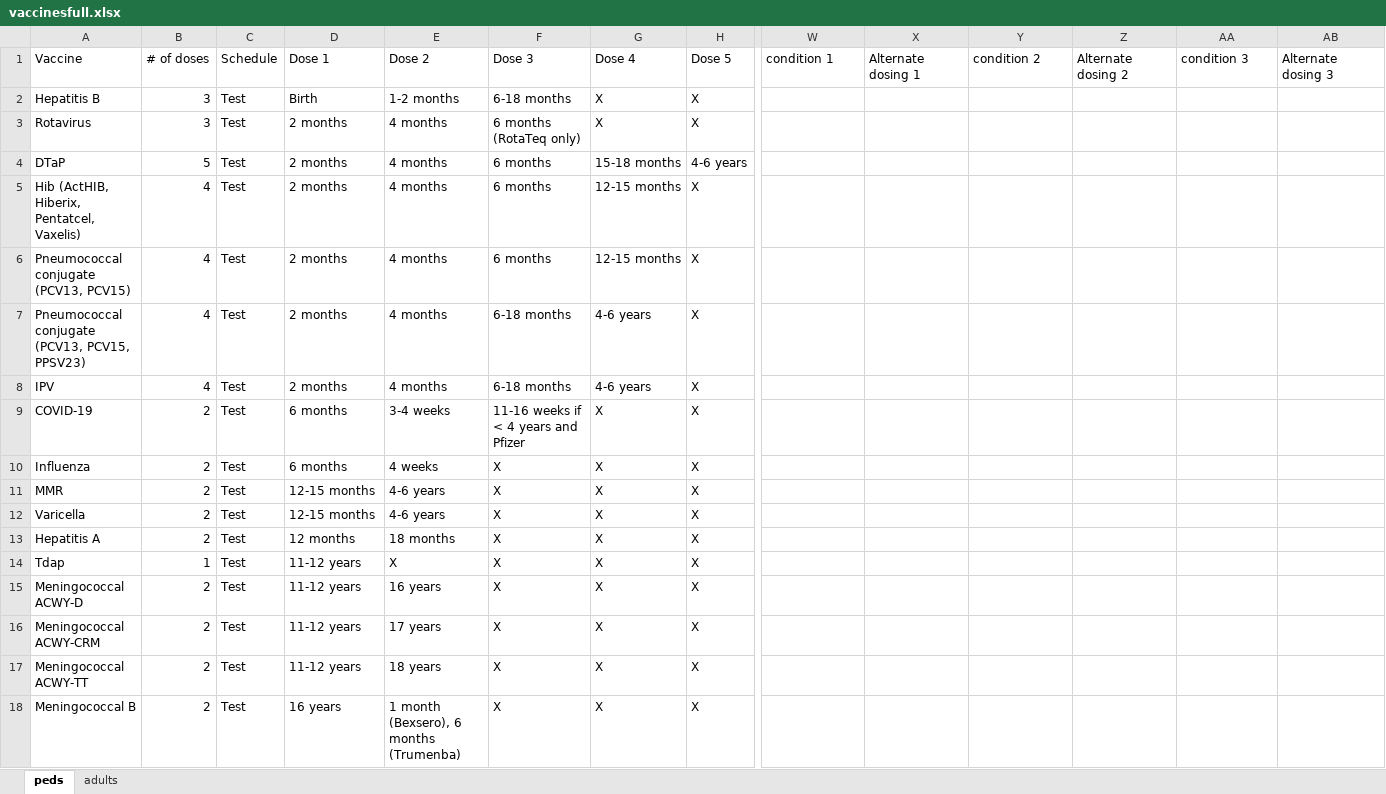
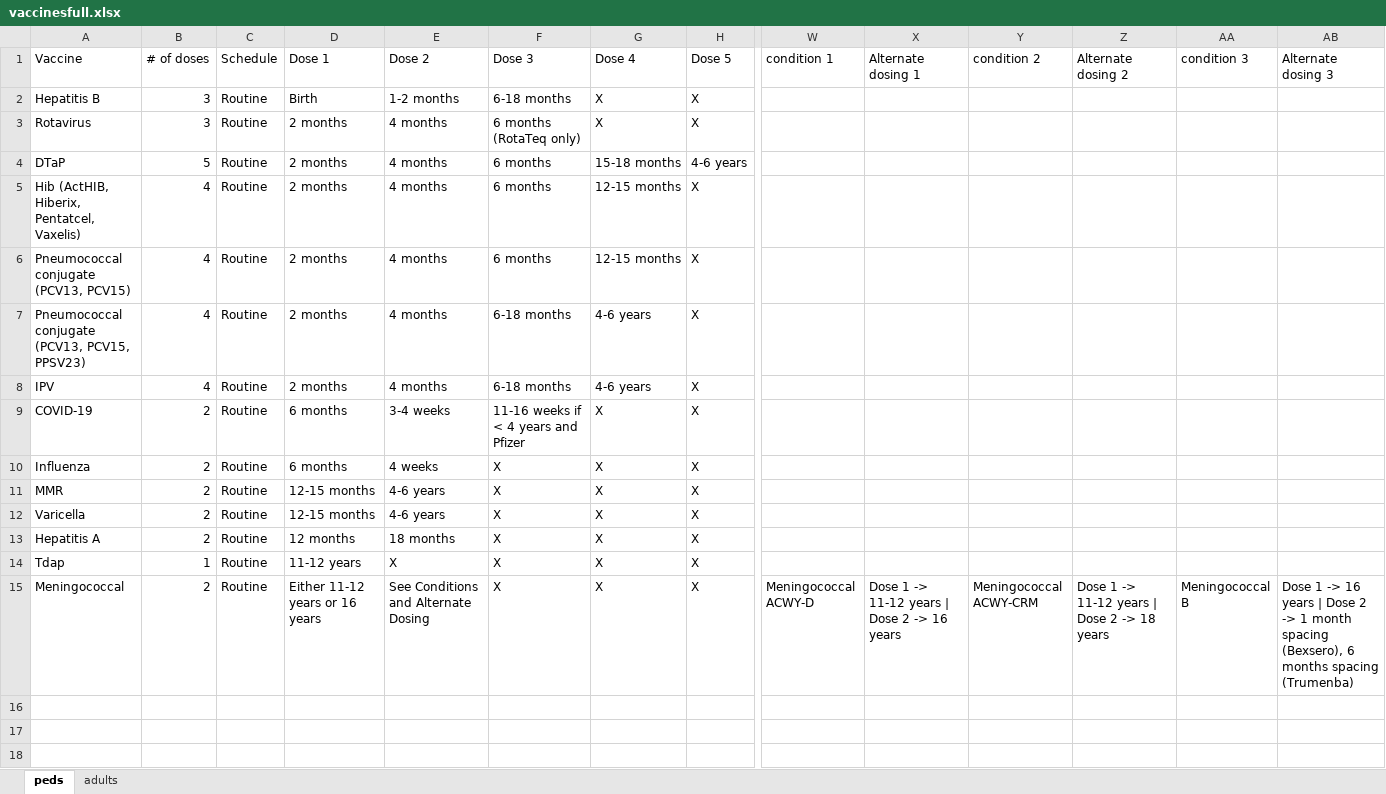
Before and after one commit to amirmbhd/vaccine2, an Excel workbook: vaccinesfull.xlsx, sheet peds, drawn as a sheet; only a part is shown, gaps mark what is left out; values as stored, in another font and other column widths than the file's, no borders; rows hold the shown columns only; the diff names each change by its address in the sheet, - before the commit and + after, or states it on an @@ line.

Commit message:
Add files via upload

```diff
--- a/vaccinesfull.xlsx (sheet peds)
+++ b/vaccinesfull.xlsx (sheet peds)
-C2:C15 (Schedule): Test
+C2:C15 (Schedule): Routine
-A15 (Vaccine): Meningococcal ACWY-D
+A15 (Vaccine): Meningococcal
-D15 (Dose 1): 11-12 years
+D15 (Dose 1): Either 11-12 years or 16 years
-E15 (Dose 2): 16 years
+E15 (Dose 2): See Conditions and Alternate Dosing
-W15 (condition 1): (empty)
+W15 (condition 1): Meningococcal ACWY-D
-X15 (Alternate dosing 1): (empty)
+X15 (Alternate dosing 1): Dose 1 -> 11-12 years | Dose 2 -> 16 years
-Y15 (condition 2): (empty)
+Y15 (condition 2): Meningococcal ACWY-CRM
-Z15 (Alternate dosing 2): (empty)
+Z15 (Alternate dosing 2): Dose 1 -> 11-12 years | Dose 2 -> 18 years
-AA15 (condition 3): (empty)
+AA15 (condition 3): Meningococcal B
-AB15 (Alternate dosing 3): (empty)
+AB15 (Alternate dosing 3): Dose 1 -> 16 years | Dose 2 -> 1 month spacing (Bexsero), 6 months spacing (Trumenba)
-row 16: Meningococcal ACWY-CRM | 2 | Test | 11-12 years | 17 years | X | X | X
-row 17: Meningococcal ACWY-TT | 2 | Test | 11-12 years | 18 years | X | X | X
-row 18: Meningococcal B | 2 | Test | 16 years | 1 month (Bexsero), 6 months (Trumenba) | X | X | X
```
